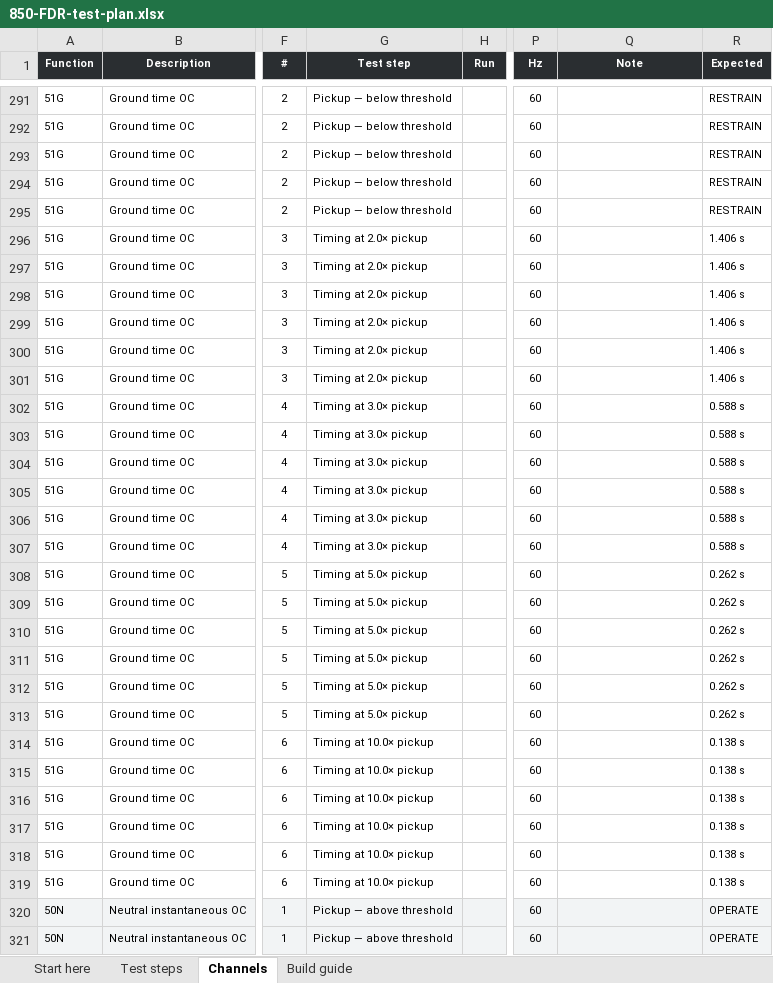
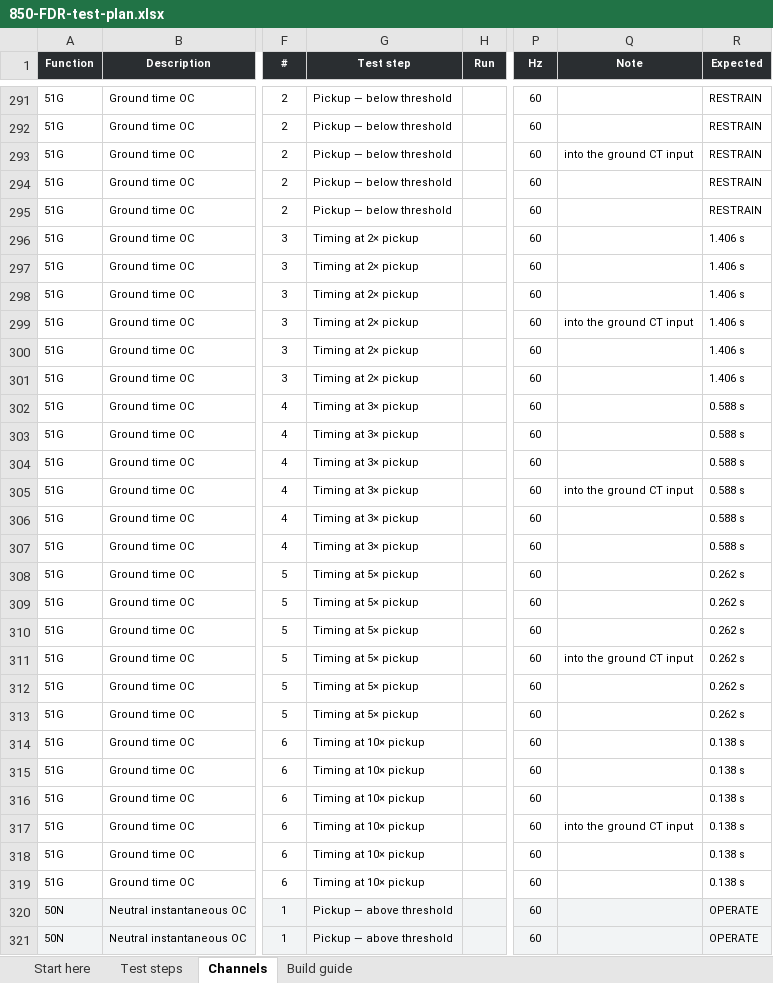
Before and after one commit to ericakiechler-ai/Ericko1, an Excel workbook: omicron/xlsx/850-FDR-test-plan.xlsx, sheet Channels, drawn as a sheet; only a part is shown, gaps mark what is left out; values as stored, in another font and other column widths than the file's, no borders; the diff covers the shown part only; the diff names each change by its address in the sheet, - before the commit and + after, or states it on an @@ line.

```diff
--- a/omicron/xlsx/850-FDR-test-plan.xlsx (sheet Channels)
+++ b/omicron/xlsx/850-FDR-test-plan.xlsx (sheet Channels)
-Q293 (Note): (empty)
+Q293 (Note): into the ground CT input
-G296:G301 (Test step): Timing at 2.0× pickup
+G296:G301 (Test step): Timing at 2× pickup
-Q299 (Note): (empty)
+Q299 (Note): into the ground CT input
-G302:G307 (Test step): Timing at 3.0× pickup
+G302:G307 (Test step): Timing at 3× pickup
-Q305 (Note): (empty)
+Q305 (Note): into the ground CT input
-G308:G313 (Test step): Timing at 5.0× pickup
+G308:G313 (Test step): Timing at 5× pickup
-Q311 (Note): (empty)
+Q311 (Note): into the ground CT input
-G314:G319 (Test step): Timing at 10.0× pickup
+G314:G319 (Test step): Timing at 10× pickup
-Q317 (Note): (empty)
+Q317 (Note): into the ground CT input
```
Also changed, not shown: 169 edited cells elsewhere in this sheet, sheet Test steps, sheet Start here, 10 other files.
